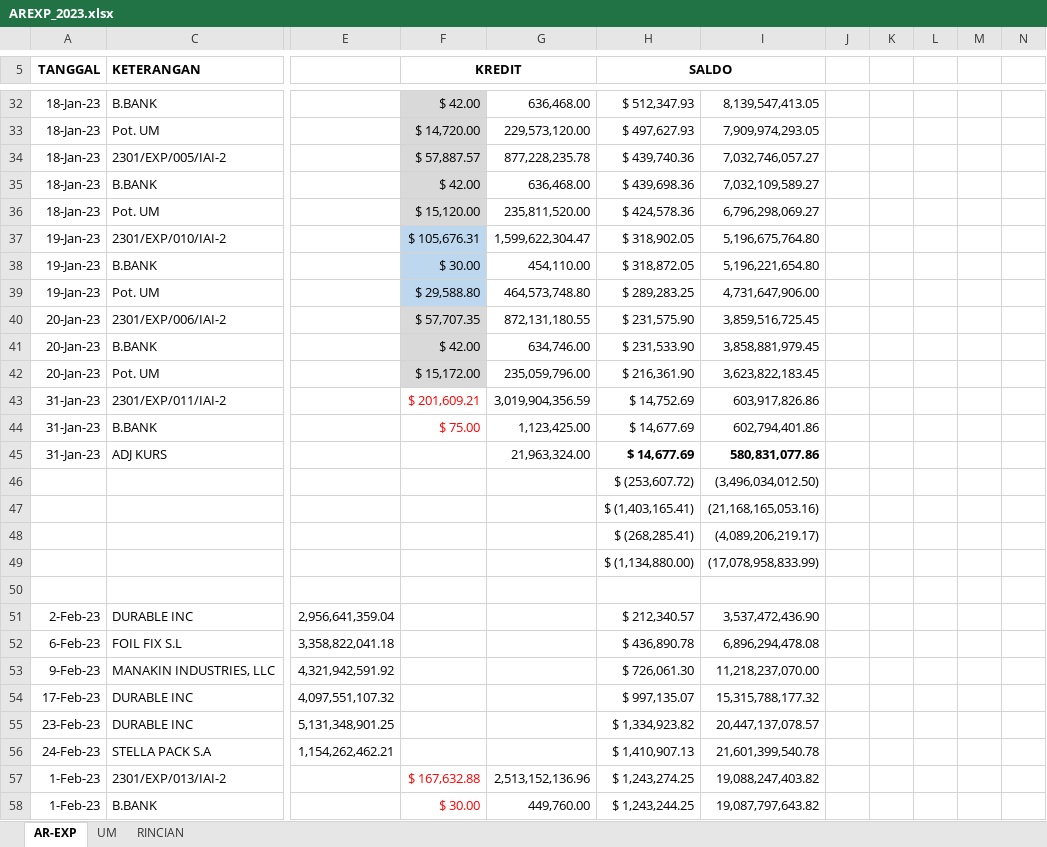
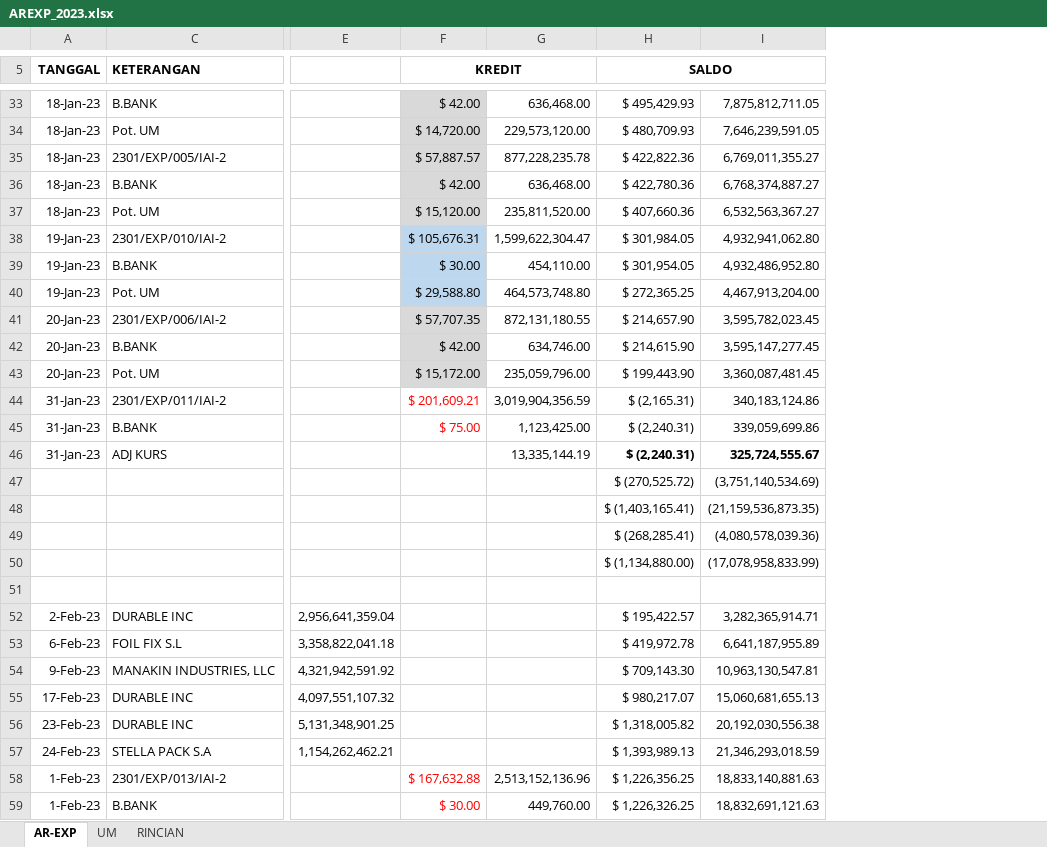
Before and after one commit to PeeOops/Projects, an Excel workbook: php/AREXP_2023.xlsx, sheet AR-EXP, drawn as a sheet; only a part is shown, gaps mark what is left out; values as stored, in another font and other column widths than the file's, no borders; removed rows and columns are numbered as before the commit, all else as after; the diff covers the shown part only; the diff names each change by its address in the sheet, - before the commit and + after, or states it on an @@ line.

```diff
--- a/php/AREXP_2023.xlsx (sheet AR-EXP)
+++ b/php/AREXP_2023.xlsx (sheet AR-EXP)
-column I, rows 32-58: 8,139,547,413.05 | 7,909,974,293.05 | 7,032,746,057.27 | 7,032,109,589.27 | 6,796,298,069.27 | 5,196,675,764.80 | 5,196,221,654.80 | 4,731,647,906.00 | 3,859,516,725.45 | 3,858,881,979.45 | 3,623,822,183.45 | 603,917,826.86 | 602,794,401.86 | 580,831,077.86 | (3,496,034,012.50) | (21,168,165,053.16) | (4,089,206,219.17) | (17,078,958,833.99) |  | 3,537,472,436.90 | 6,896,294,478.08 | 11,218,237,070.00 | 15,315,788,177.32 | 20,447,137,078.57 | 21,601,399,540.78 | 19,088,247,403.82 | 19,087,797,643.82
-column J, empty
-column K, empty
-column L, empty
-column M, empty
-column N, empty
+column I, rows 33-59: 7,875,812,711.05 | 7,646,239,591.05 | 6,769,011,355.27 | 6,768,374,887.27 | 6,532,563,367.27 | 4,932,941,062.80 | 4,932,486,952.80 | 4,467,913,204.00 | 3,595,782,023.45 | 3,595,147,277.45 | 3,360,087,481.45 | 340,183,124.86 | 339,059,699.86 | 325,724,555.67 | (3,751,140,534.69) | (21,159,536,873.35) | (4,080,578,039.36) | (17,078,958,833.99) |  | 3,282,365,914.71 | 6,641,187,955.89 | 10,963,130,547.81 | 15,060,681,655.13 | 20,192,030,556.38 | 21,346,293,018.59 | 18,833,140,881.63 | 18,832,691,121.63
-H33 (SALDO): $ 512,347.93
+H33 (SALDO): $ 495,429.93
-H34 (SALDO): $ 497,627.93
+H34 (SALDO): $ 480,709.93
-H35 (SALDO): $ 439,740.36
+H35 (SALDO): $ 422,822.36
-H36 (SALDO): $ 439,698.36
+H36 (SALDO): $ 422,780.36
-H37 (SALDO): $ 424,578.36
+H37 (SALDO): $ 407,660.36
-H38 (SALDO): $ 318,902.05
+H38 (SALDO): $ 301,984.05
-H39 (SALDO): $ 318,872.05
+H39 (SALDO): $ 301,954.05
-H40 (SALDO): $ 289,283.25
+H40 (SALDO): $ 272,365.25
-H41 (SALDO): $ 231,575.90
+H41 (SALDO): $ 214,657.90
-H42 (SALDO): $ 231,533.90
+H42 (SALDO): $ 214,615.90
-H43 (SALDO): $ 216,361.90
+H43 (SALDO): $ 199,443.90
-H44 (SALDO): $ 14,752.69
+H44 (SALDO): $ (2,165.31)
-H45:H46 (SALDO): $ 14,677.69
+H45:H46 (SALDO): $ (2,240.31)
-G46: 21,963,324.00
+G46: 13,335,144.19
-H47 (SALDO): $ (253,607.72)
+H47 (SALDO): $ (270,525.72)
-H52 (SALDO): $ 212,340.57
+H52 (SALDO): $ 195,422.57
-H53 (SALDO): $ 436,890.78
+H53 (SALDO): $ 419,972.78
-H54 (SALDO): $ 726,061.30
+H54 (SALDO): $ 709,143.30
-H55 (SALDO): $ 997,135.07
+H55 (SALDO): $ 980,217.07
-H56 (SALDO): $ 1,334,923.82
+H56 (SALDO): $ 1,318,005.82
-H57 (SALDO): $ 1,410,907.13
+H57 (SALDO): $ 1,393,989.13
-H58 (SALDO): $ 1,243,274.25
+H58 (SALDO): $ 1,226,356.25
-H59 (SALDO): $ 1,243,244.25
+H59 (SALDO): $ 1,226,326.25
```
Also changed, not shown: 10 added rows, 375 edited cells and cell formats elsewhere in this sheet, sheet UM, sheet RINCIAN, formulas that keep their value, 13 other files.
